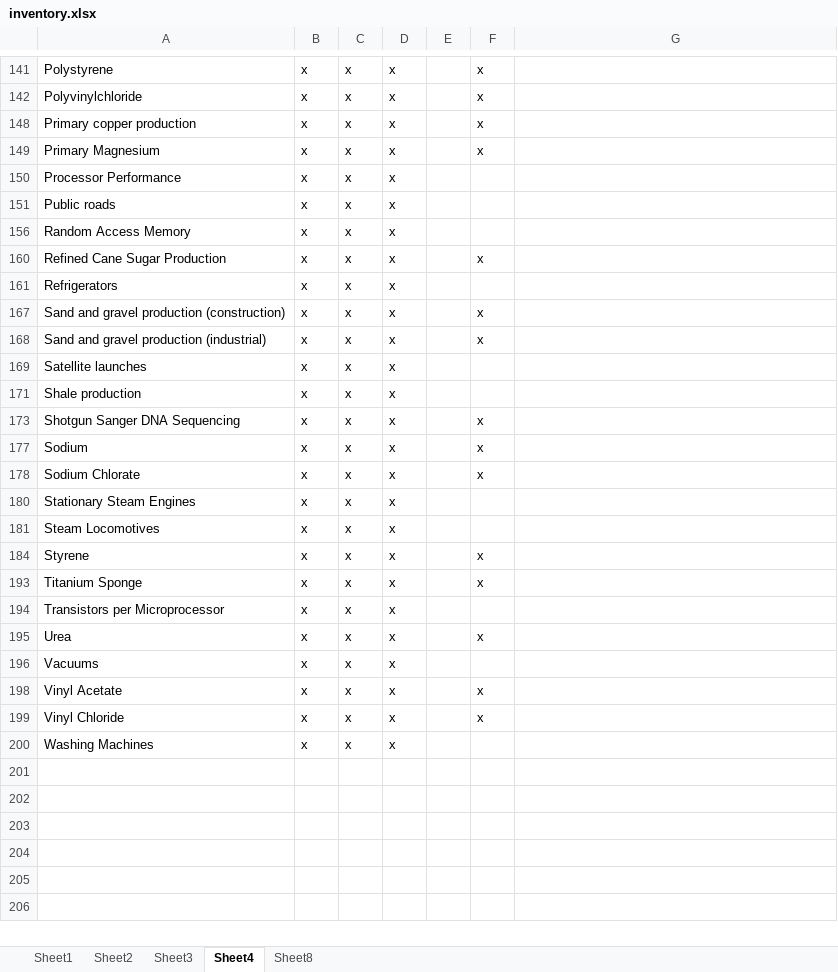
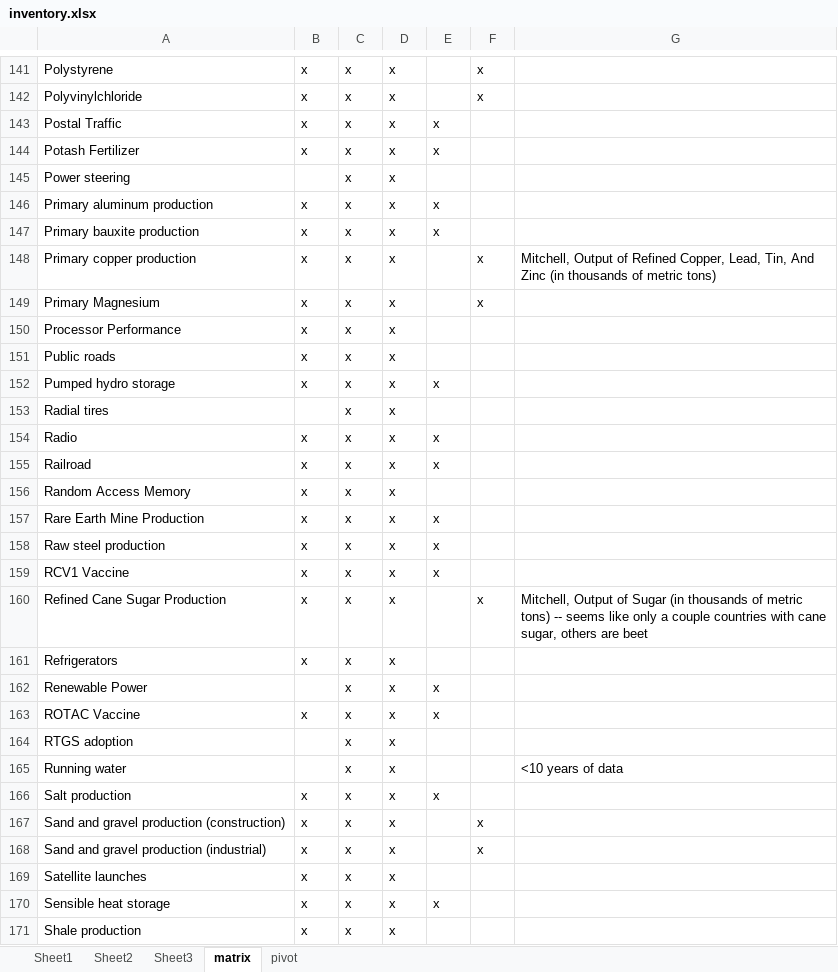
Before and after one commit to ariana848/historical_tech, an Excel workbook: inventory.xlsx, sheet matrix, drawn as a sheet; only a part is shown, gaps mark what is left out; the shorter side is filled out with more unchanged rows; values as stored, in another font and other column widths than the file's, no borders; conditional formats not drawn; the diff covers the shown part only; the diff names each change by its address in the sheet, - before the commit and + after, or states it on an @@ line.

```diff
--- a/inventory.xlsx (sheet matrix)
+++ b/inventory.xlsx (sheet matrix)
-sheet tab: Sheet4
+sheet tab: matrix
-sheet tab: Sheet8
+sheet tab: pivot
@@ row 143 unhidden: Postal Traffic | x | x | x | x @@
@@ row 144 unhidden: Potash Fertilizer | x | x | x | x @@
@@ row 145 unhidden: Power steering |  | x | x @@
@@ row 146 unhidden: Primary aluminum production | x | x | x | x @@
@@ row 147 unhidden: Primary bauxite production | x | x | x | x @@
-G148: (empty)
+G148: Mitchell, Output of Refined Copper, Lead, Tin, And Zinc (in thousands of metric tons)
@@ row 152 unhidden: Pumped hydro storage | x | x | x | x @@
@@ row 153 unhidden: Radial tires |  | x | x @@
@@ row 154 unhidden: Radio | x | x | x | x @@
@@ row 155 unhidden: Railroad | x | x | x | x @@
@@ row 157 unhidden: Rare Earth Mine Production | x | x | x | x @@
@@ row 158 unhidden: Raw steel production | x | x | x | x @@
@@ row 159 unhidden: RCV1 Vaccine | x | x | x | x @@
-G160: (empty)
+G160: Mitchell, Output of Sugar (in thousands of metric tons) -- seems like only a couple countries with cane sugar, others are beet
@@ row 162 unhidden: Renewable Power |  | x | x | x @@
@@ row 163 unhidden: ROTAC Vaccine | x | x | x | x @@
@@ row 164 unhidden: RTGS adoption |  | x | x @@
@@ row 165 unhidden: Running water |  | x | x |  |  | <10 years of data @@
@@ row 166 unhidden: Salt production | x | x | x | x @@
@@ row 170 unhidden: Sensible heat storage | x | x | x | x @@
```
Also changed, not shown: 106 hidden or unhidden rows and 5 edited cells elsewhere in this sheet.
